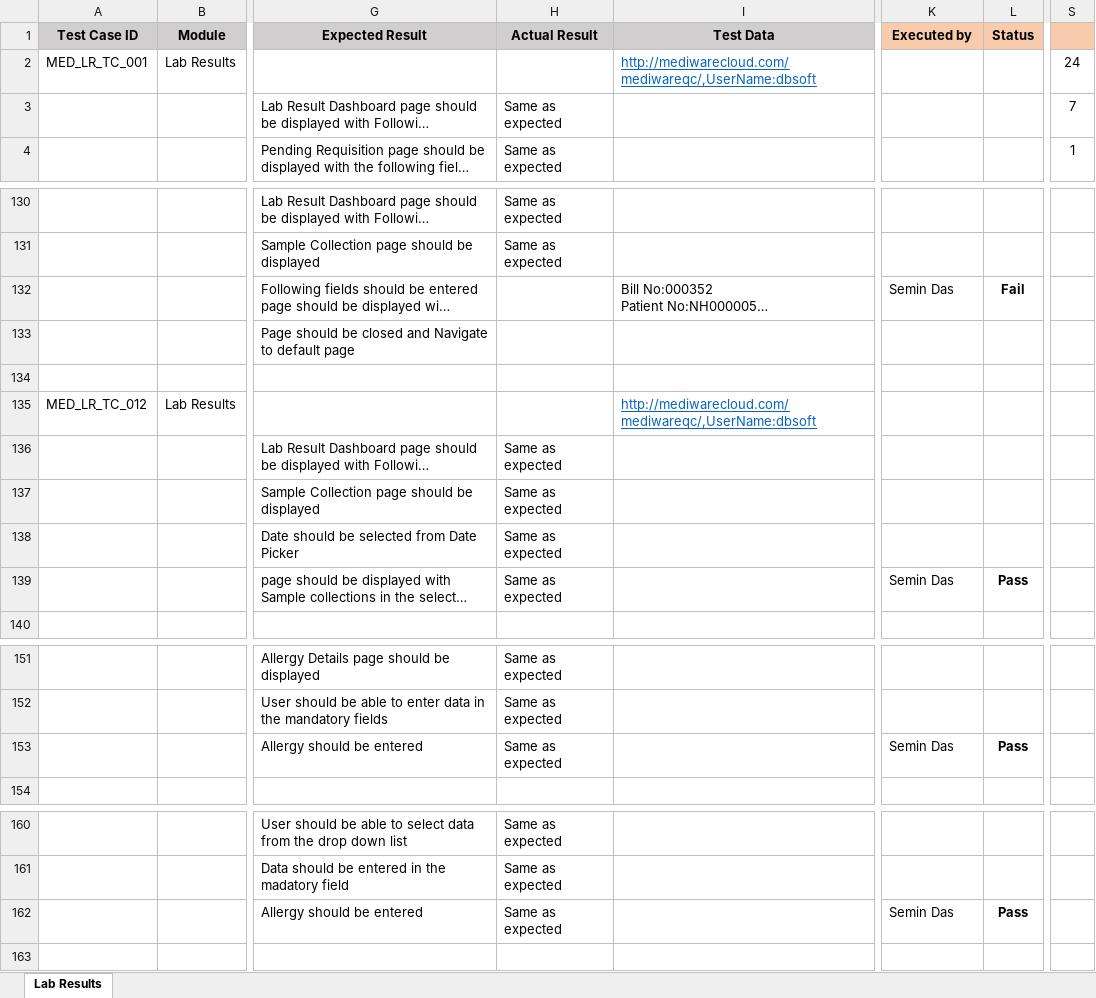
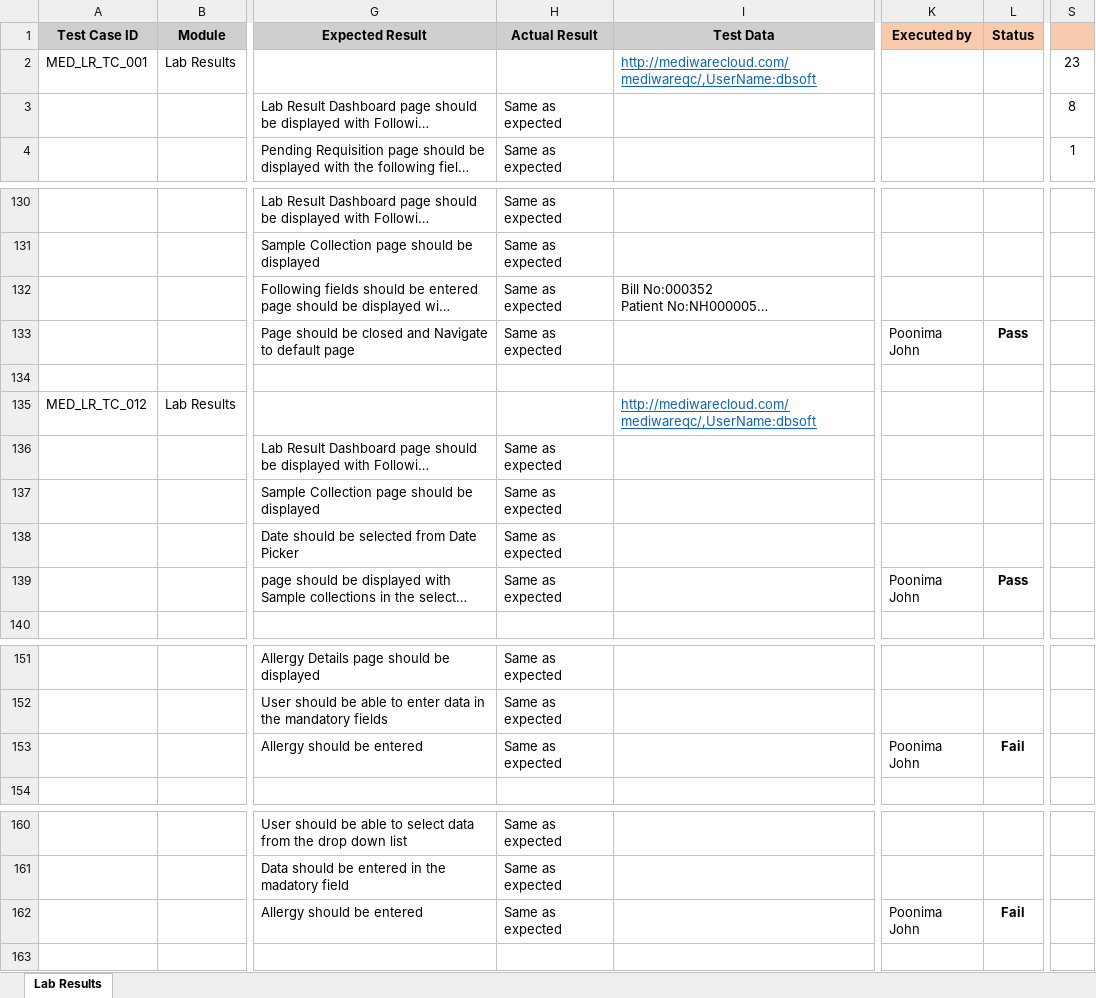
Before and after one commit to RijoJohnPatric/Mediware-Repository, an Excel workbook: Test Execution/Nithya/Test Case- Lab Result.xlsx, sheet Lab Results, drawn as a sheet; only a part is shown, gaps mark what is left out; long unchanged cells end in …; values as stored, in another font and other column widths than the file's, no borders; the diff covers the shown part only; the diff names each change by its address in the sheet, - before the commit and + after, or states it on an @@ line.

```diff
--- a/Test Execution/Nithya/Test Case- Lab Result.xlsx (sheet Lab Results)
+++ b/Test Execution/Nithya/Test Case- Lab Result.xlsx (sheet Lab Results)
-S2: 24
+S2: 23
-S3: 7
+S3: 8
-H132:H133 (Actual Result): (empty)
+H132:H133 (Actual Result): Same as expected
-K132 (Executed by): Semin Das
+K132 (Executed by): (empty)
-L132 (Status): Fail
+L132 (Status): (empty)
-K133 (Executed by): (empty)
+K133 (Executed by): Poonima John
-L133 (Status): (empty)
+L133 (Status): Pass
-K139 (Executed by): Semin Das
+K139 (Executed by): Poonima John
-K153 (Executed by): Semin Das
+K153 (Executed by): Poonima John
-L153 (Status): Pass
+L153 (Status): Fail
-K162 (Executed by): Semin Das
+K162 (Executed by): Poonima John
-L162 (Status): Pass
+L162 (Status): Fail
```
Also changed, not shown: 1 edited cell elsewhere in this sheet, Test Execution/Rijo/Test Case - Nursing Station.xlsx, 1 other file.
